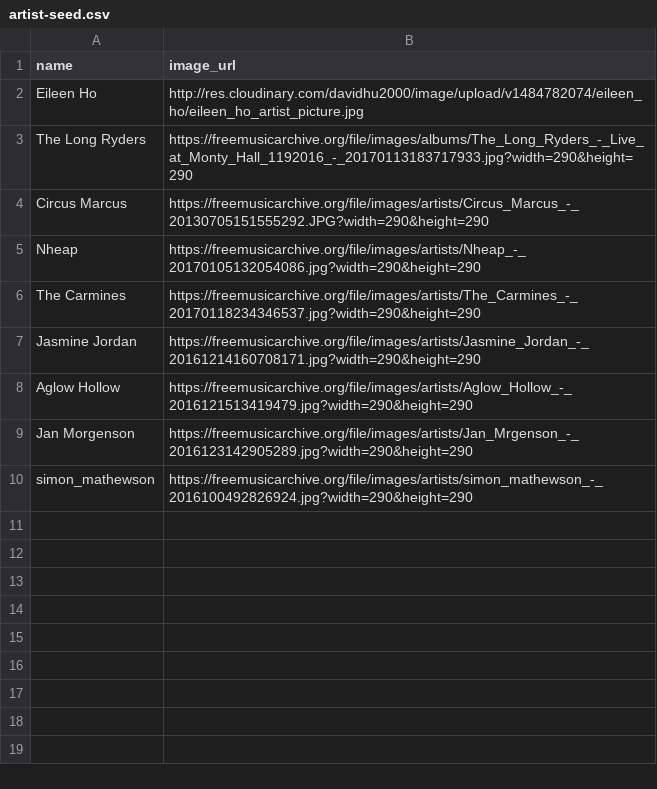
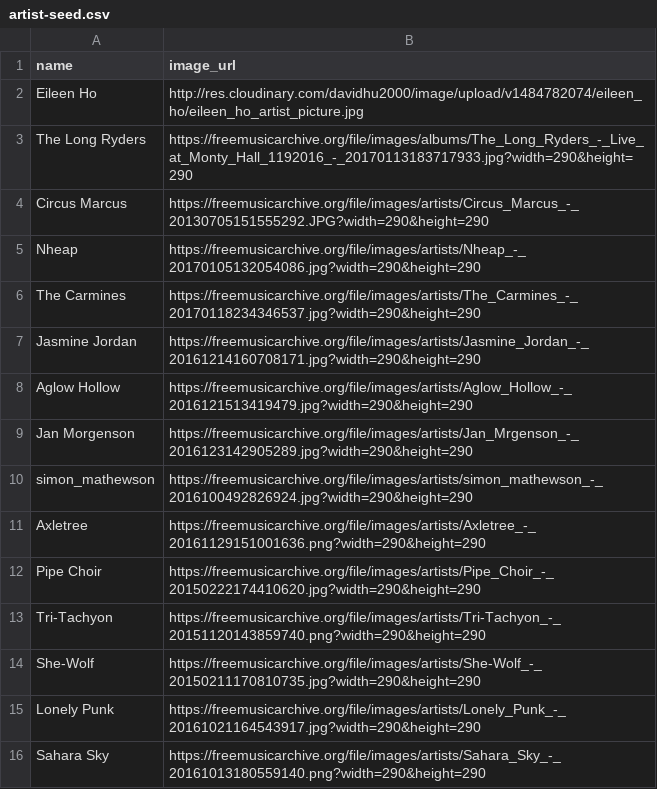
Before and after one commit to davidhu2000/tempo, a CSV file: db/seed/artist-seed.csv, drawn as a sheet.

```diff
--- a/db/seed/artist-seed.csv
+++ b/db/seed/artist-seed.csv
@@ -10 +10,7 @@ Jan Morgenson,https://freemusicarchive.org/file/images/artists/Jan_Mrgenson_-_20
 simon_mathewson,https://freemusicarchive.org/file/images/artists/simon_mathewson_-_2016100492826924.jpg?width=290&height=290
+Axletree,https://freemusicarchive.org/file/images/artists/Axletree_-_20161129151001636.png?width=290&height=290
+Pipe Choir,https://freemusicarchive.org/file/images/artists/Pipe_Choir_-_20150222174410620.jpg?width=290&height=290
+Tri-Tachyon,https://freemusicarchive.org/file/images/artists/Tri-Tachyon_-_20151120143859740.png?width=290&height=290
+She-Wolf,https://freemusicarchive.org/file/images/artists/She-Wolf_-_20150211170810735.jpg?width=290&height=290
+Lonely Punk,https://freemusicarchive.org/file/images/artists/Lonely_Punk_-_20161021164543917.jpg?width=290&height=290
+Sahara Sky,https://freemusicarchive.org/file/images/artists/Sahara_Sky_-_20161013180559140.png?width=290&height=290
```
Also changed, not shown: db/seed/album-seed.csv, db/seed/song-seed.csv.
